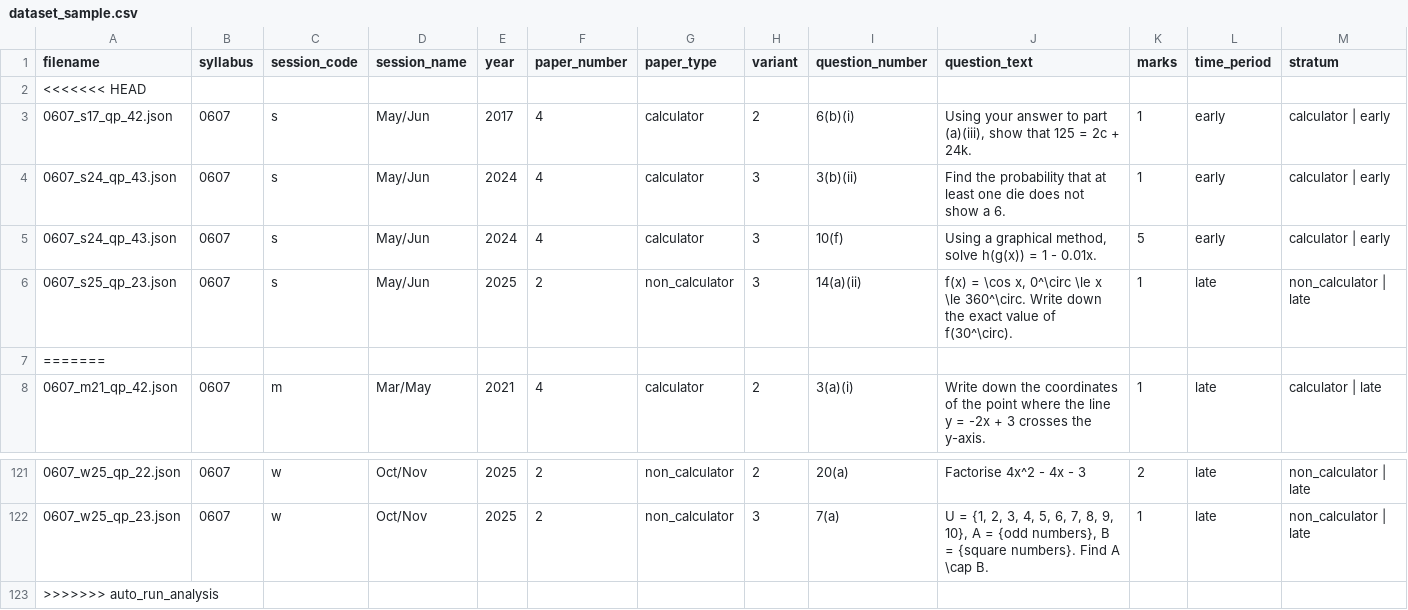
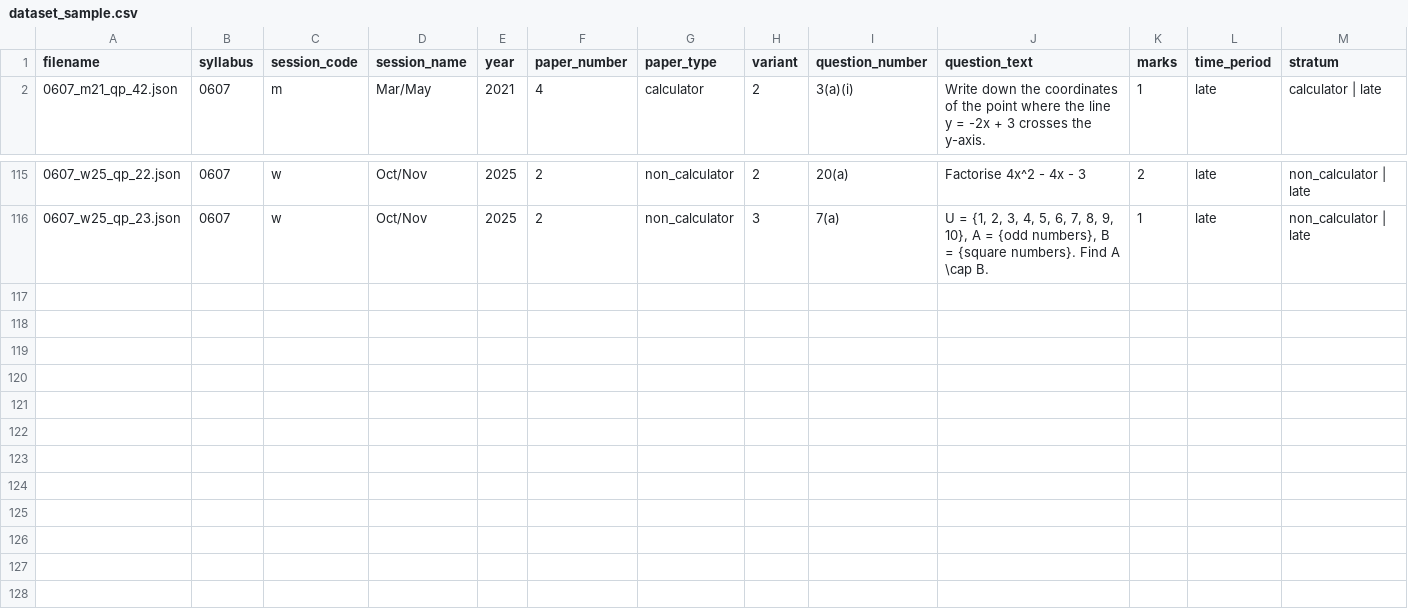
Before and after one commit to caldrogo/exam-topic-analysis, a CSV file: data/dataset_sample.csv, drawn as a sheet; only a part is shown, gaps mark what is left out; rows hold the shown columns only; the diff names each change by its address in the sheet, - before the commit and + after, or states it on an @@ line.

Commit message:
change sample

```diff
--- a/data/dataset_sample.csv
+++ b/data/dataset_sample.csv
-row 2: <<<<<<< HEAD
-row 3: 0607_s17_qp_42.json | 0607 | s | May/Jun | 2017 | 4 | calculator | 2 | 6(b)(i) | Using your answer to part (a)(iii), show that 125 = 2c + 24k. | 1 | early | calculator | early
-row 4: 0607_s24_qp_43.json | 0607 | s | May/Jun | 2024 | 4 | calculator | 3 | 3(b)(ii) | Find the probability that at least one die does not show a 6. | 1 | early | calculator | early
-row 5: 0607_s24_qp_43.json | 0607 | s | May/Jun | 2024 | 4 | calculator | 3 | 10(f) | Using a graphical method, solve h(g(x)) = 1 - 0.01x. | 5 | early | calculator | early
-row 6: 0607_s25_qp_23.json | 0607 | s | May/Jun | 2025 | 2 | non_calculator | 3 | 14(a)(ii) | f(x) = \cos x, 0^\circ \le x \le 360^\circ. Write down the exact value of f(30^\circ). | 1 | late | non_calculator | late
-row 7: =======
-row 123: >>>>>>> auto_run_analysis
```
Also changed, not shown: 1 other file.
